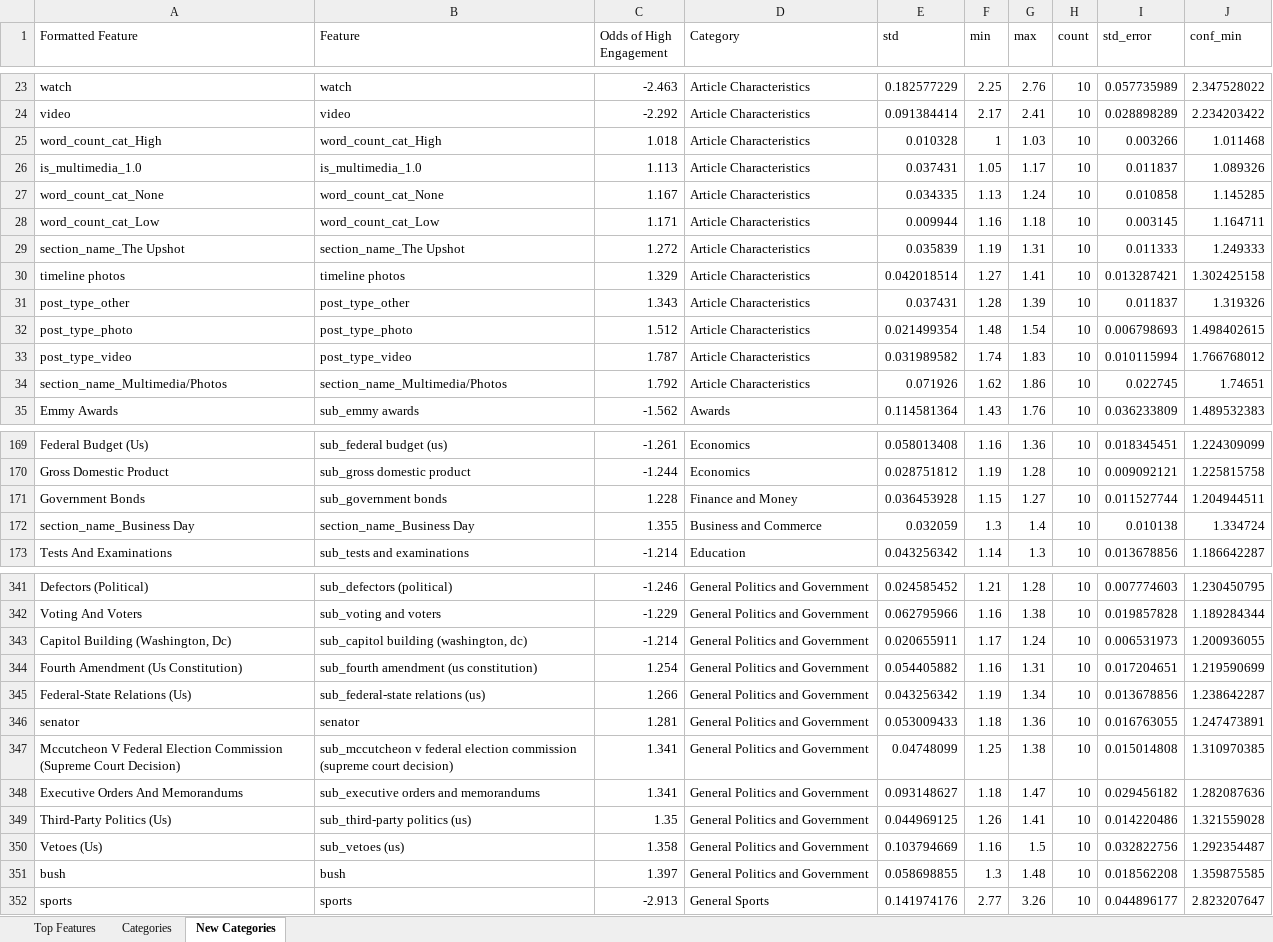
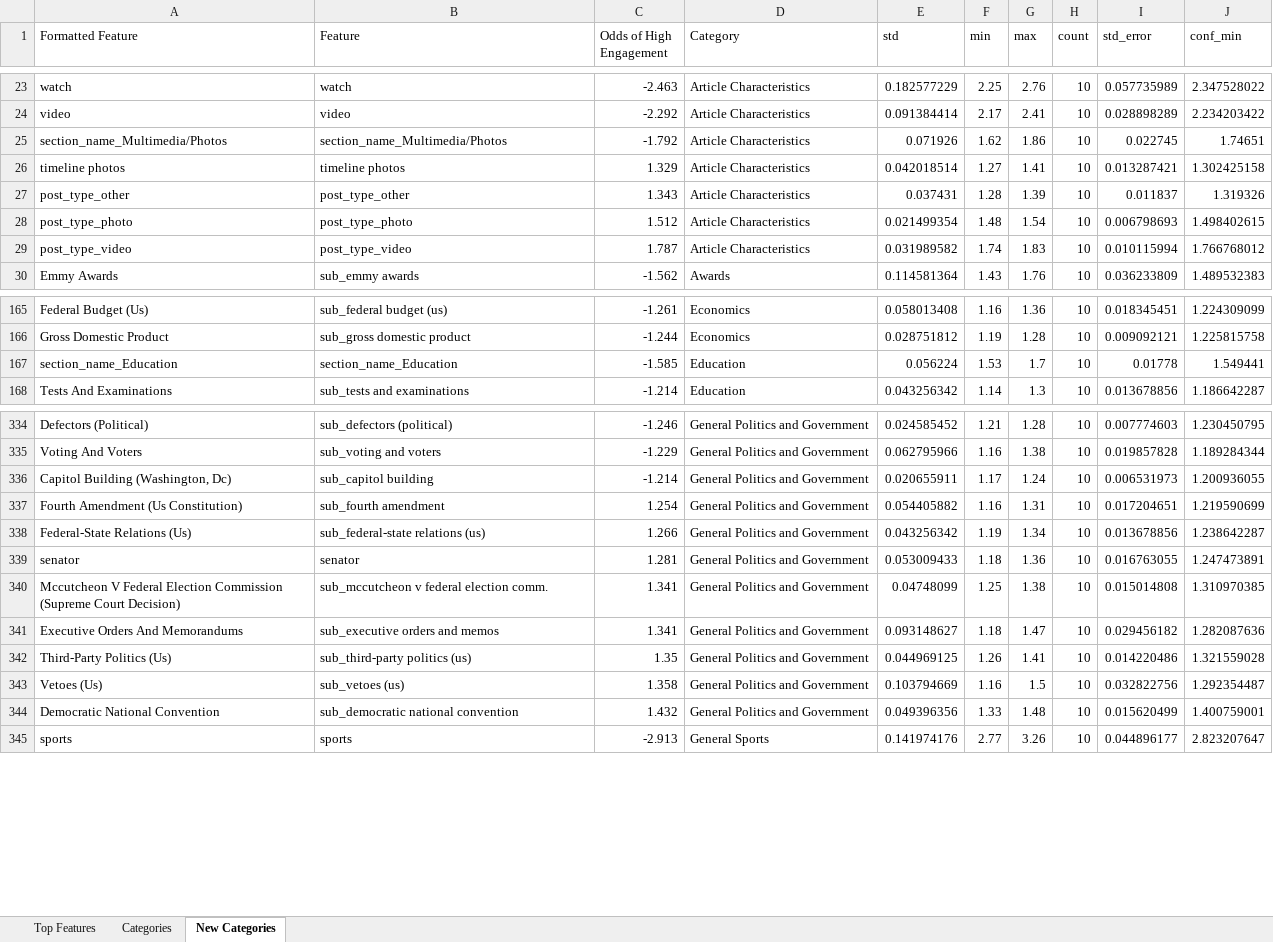
Before and after one commit to jess-miles/nyt-engagement, an Excel workbook: data/Results.xlsx, sheet New Categories, drawn as a sheet; only a part is shown, gaps mark what is left out; values as stored, in another font and other column widths than the file's, no cell formats; charts and pictures and conditional formats not drawn; removed rows and columns are numbered as before the commit, all else as after; the diff covers the shown part only; the diff names each change by its address in the sheet, - before the commit and + after, or states it on an @@ line.

Commit message:
New visualizations with standard error bars
No change in recommendations, but updated visualizations in presentation and README file. A few subjects and n-grams were different after running 10 random splits of the data versus 5-fold cross validation, but they did not affect the makeup of categories used in the recommendations. I hadn't thought about the fact the regular cross validation does not shuffle the splits, and since they were arranged chronologically, some topics and themes tended to be heavier in earlier or later years. Randomly shuffled splits addressed this.

```diff
--- a/data/Results.xlsx (sheet New Categories)
+++ b/data/Results.xlsx (sheet New Categories)
-row 25: word_count_cat_High | word_count_cat_High | 1.018 | Article Characteristics | 0.010328 | 1 | 1.03 | 10 | 0.003266 | 1.011468
-row 26: is_multimedia_1.0 | is_multimedia_1.0 | 1.113 | Article Characteristics | 0.037431 | 1.05 | 1.17 | 10 | 0.011837 | 1.089326
-row 27: word_count_cat_None | word_count_cat_None | 1.167 | Article Characteristics | 0.034335 | 1.13 | 1.24 | 10 | 0.010858 | 1.145285
-row 28: word_count_cat_Low | word_count_cat_Low | 1.171 | Article Characteristics | 0.009944 | 1.16 | 1.18 | 10 | 0.003145 | 1.164711
-row 29: section_name_The Upshot | section_name_The Upshot | 1.272 | Article Characteristics | 0.035839 | 1.19 | 1.31 | 10 | 0.011333 | 1.249333
+row 25: section_name_Multimedia/Photos | section_name_Multimedia/Photos | -1.792 | Article Characteristics | 0.071926 | 1.62 | 1.86 | 10 | 0.022745 | 1.74651
-row 34: section_name_Multimedia/Photos | section_name_Multimedia/Photos | 1.792 | Article Characteristics | 0.071926 | 1.62 | 1.86 | 10 | 0.022745 | 1.74651
@@ row 171 moved to row 235: Government Bonds @@
-row 172: section_name_Business Day | section_name_Business Day | 1.355 | Business and Commerce | 0.032059 | 1.3 | 1.4 | 10 | 0.010138 | 1.334724
+row 167: section_name_Education | section_name_Education | -1.585 | Education | 0.056224 | 1.53 | 1.7 | 10 | 0.01778 | 1.549441
-B336 (Feature): sub_capitol building (washington, dc)
+B336 (Feature): sub_capitol building
-B337 (Feature): sub_fourth amendment (us constitution)
+B337 (Feature): sub_fourth amendment
-B340 (Feature): …federal election commission (supreme court decision)
+B340 (Feature): …federal election comm.
-B341 (Feature): sub_executive orders and memorandums
+B341 (Feature): sub_executive orders and memos
-row 351: bush | bush | 1.397 | General Politics and Government | 0.058698855 | 1.3 | 1.48 | 10 | 0.018562208 | 1.359875585
+row 344: Democratic National Convention | sub_democratic national convention | 1.432 | General Politics and Government | 0.049396356 | 1.33 | 1.48 | 10 | 0.015620499 | 1.400759001
```
Also changed, not shown: 28 added rows, 24 removed rows and 14 edited cells elsewhere in this sheet, cell formats, hidden cells, 13 other files.
